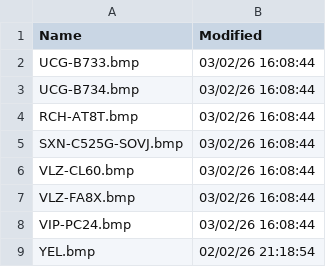
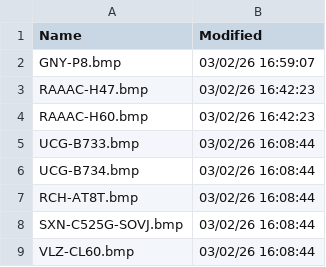
Before and after one commit to rikgale/VRSOperatorFlags, a CSV file: OperatorFlagsList.csv, drawn as a sheet; only a part is shown; the shorter side is filled out with more unchanged rows; the diff names each change by its address in the sheet, - before the commit and + after, or states it on an @@ line.

```diff
--- a/OperatorFlagsList.csv
+++ b/OperatorFlagsList.csv
+row 2: GNY-P8.bmp | 03/02/26 16:59:07
+row 3: RAAAC-H47.bmp | 03/02/26 16:42:23
+row 4: RAAAC-H60.bmp | 03/02/26 16:42:23
```
Also changed, not shown: 1 other file.
